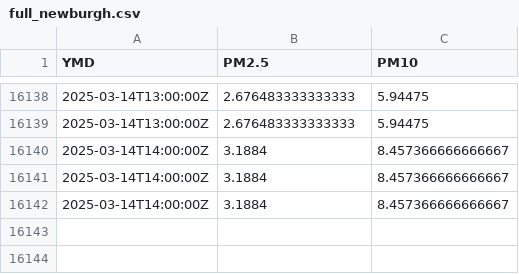
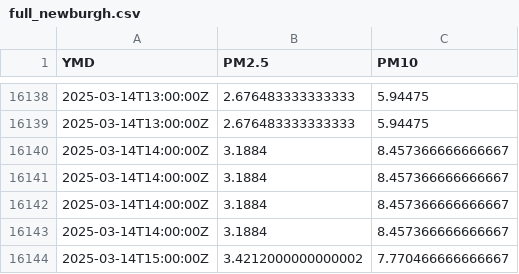
Before and after one commit to bardcesh/Mount-Saint-Mary, a CSV file: data/full_newburgh.csv, drawn as a sheet; only a part is shown, gaps mark what is left out.

Commit message:
GH ACTION Headlines Fri Mar 14 21:09:08 UTC 2025

```diff
--- a/data/full_newburgh.csv
+++ b/data/full_newburgh.csv
@@ -16142 +16142,3 @@ YMD,PM2.5,PM10
 2025-03-14T14:00:00Z,3.1884,8.457366666666667
+2025-03-14T14:00:00Z,3.1884,8.457366666666667
+2025-03-14T15:00:00Z,3.4212000000000002,7.770466666666667
```
